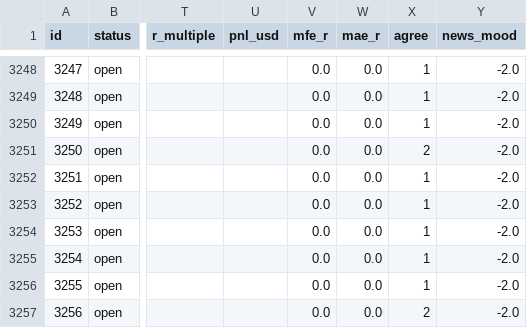
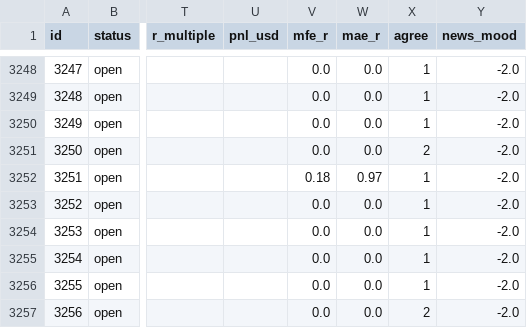
Before and after one commit to zeesshhhh/HHz, a CSV file: docs/paper_log.csv, drawn as a sheet; only a part is shown, gaps mark what is left out; the diff names each change by its address in the sheet, - before the commit and + after, or states it on an @@ line.

```diff
--- a/docs/paper_log.csv
+++ b/docs/paper_log.csv
-V3252 (mfe_r): 0.0
+V3252 (mfe_r): 0.18
-W3252 (mae_r): 0.0
+W3252 (mae_r): 0.97
```
Also changed, not shown: 2 other files.
